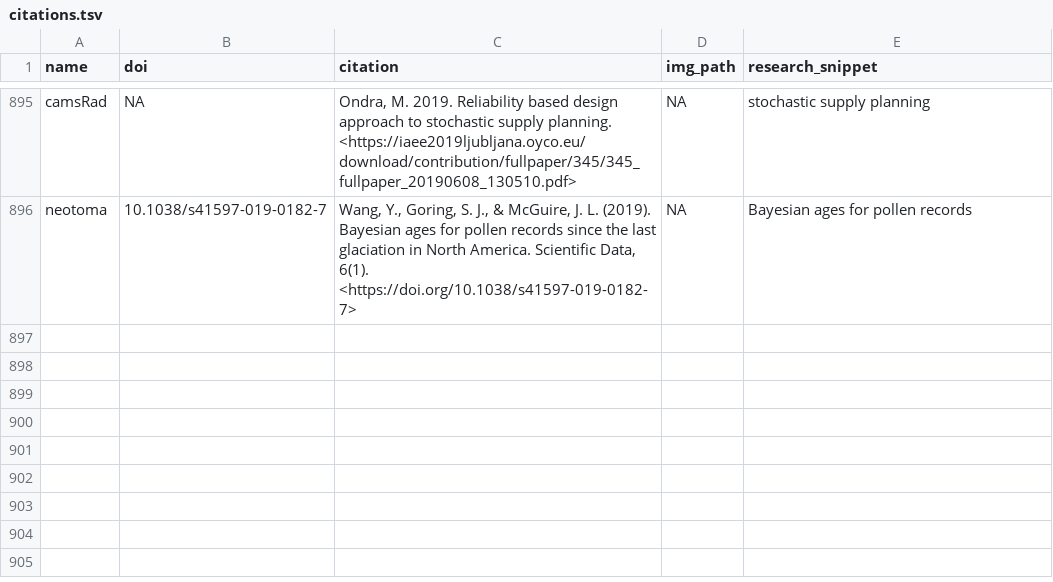
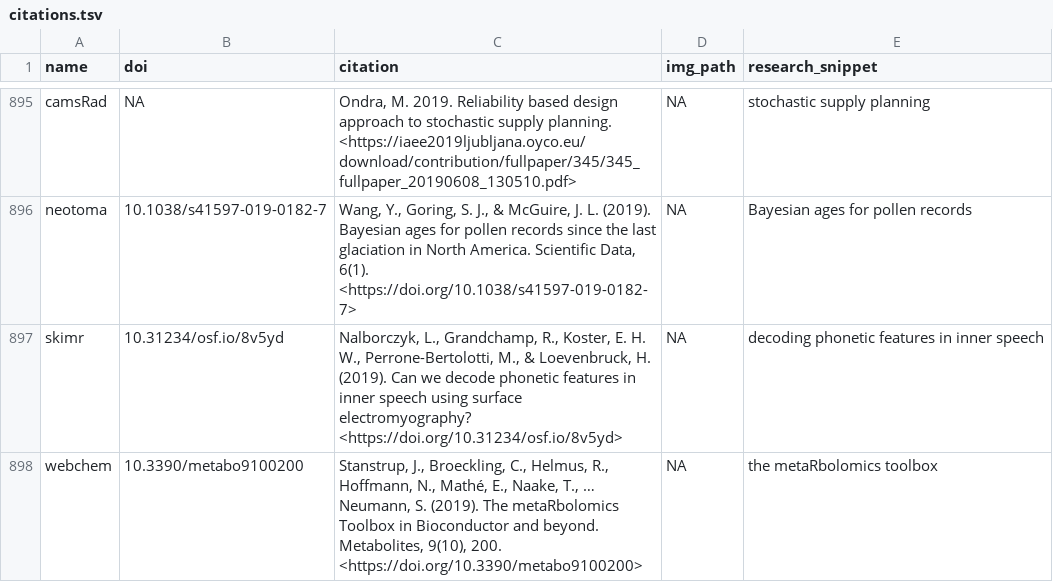
Before and after one commit to ropensci-org/ropensci_citations, a TSV file: citations.tsv, drawn as a sheet; only a part is shown, gaps mark what is left out; the diff names each change by its address in the sheet, - before the commit and + after, or states it on an @@ line.

Commit message:
added skimr and webchem citations

```diff
--- a/citations.tsv
+++ b/citations.tsv
+row 897: skimr | 10.31234/osf.io/8v5yd | Nalborczyk, L., Grandchamp, R., Koster, E. H. W., Perrone-Bertolotti, M., & Loevenbruck, H. (2019). Can we decode phonetic features in inner speech using surface electromyography? <https://doi.org/10.31234/osf.io/8v5yd> | NA | decoding phonetic features in inner speech
+row 898: webchem | 10.3390/metabo9100200 | Stanstrup, J., Broeckling, C., Helmus, R., Hoffmann, N., Mathé, E., Naake, T., … Neumann, S. (2019). The metaRbolomics Toolbox in Bioconductor and beyond. Metabolites, 9(10), 200. <https://doi.org/10.3390/metabo9100200> | NA | the metaRbolomics toolbox
```
Also changed, not shown: 1 other file.
